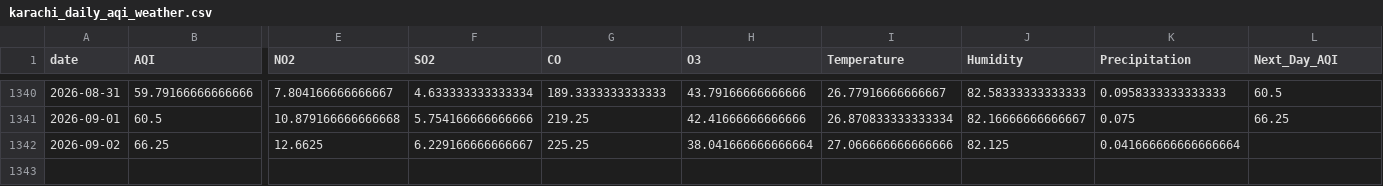
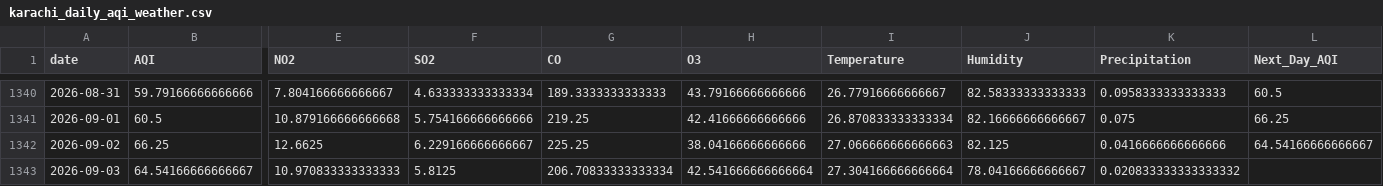
Before and after one commit to itsmeumaima/Pearls-AQI-Predictor, a CSV file: data/raw/karachi_daily_aqi_weather.csv, drawn as a sheet; only a part is shown, gaps mark what is left out; rows hold the shown columns only; the diff names each change by its address in the sheet, - before the commit and + after, or states it on an @@ line.

```diff
--- a/data/raw/karachi_daily_aqi_weather.csv
+++ b/data/raw/karachi_daily_aqi_weather.csv
-H1342 (O3): 38.041666666666664
+H1342 (O3): 38.04166666666666
-I1342 (Temperature): 27.066666666666666
+I1342 (Temperature): 27.066666666666663
-K1342 (Precipitation): 0.041666666666666664
+K1342 (Precipitation): 0.0416666666666666
-L1342 (Next_Day_AQI): (empty)
+L1342 (Next_Day_AQI): 64.54166666666667
+row 1343: 2026-09-03 | 64.54166666666667 | 10.970833333333333 | 5.8125 | 206.70833333333334 | 42.541666666666664 | 27.304166666666664 | 78.04166666666667 | 0.020833333333333332
```
Also changed, not shown: 1 other file.
